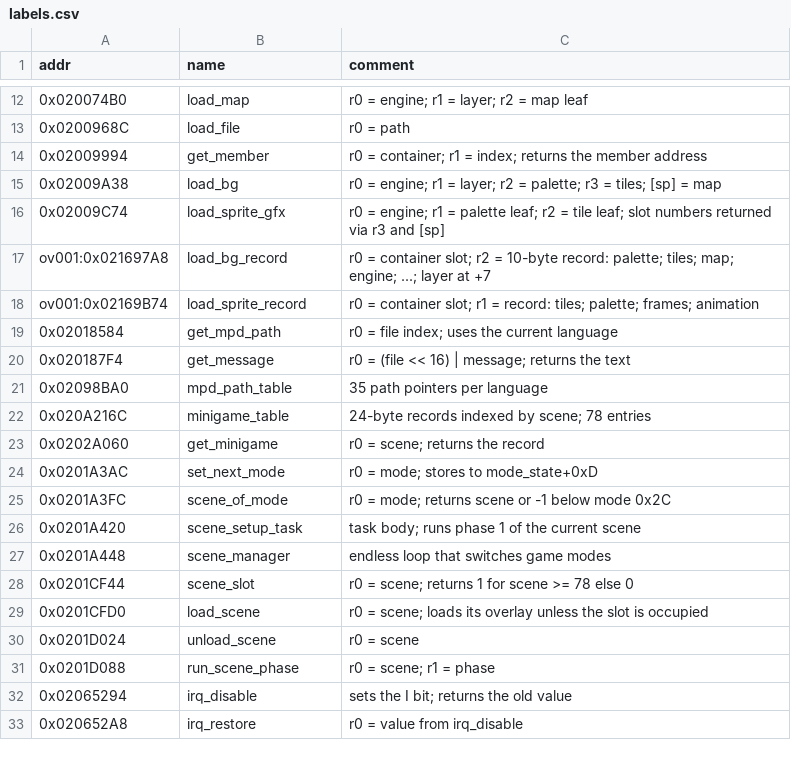
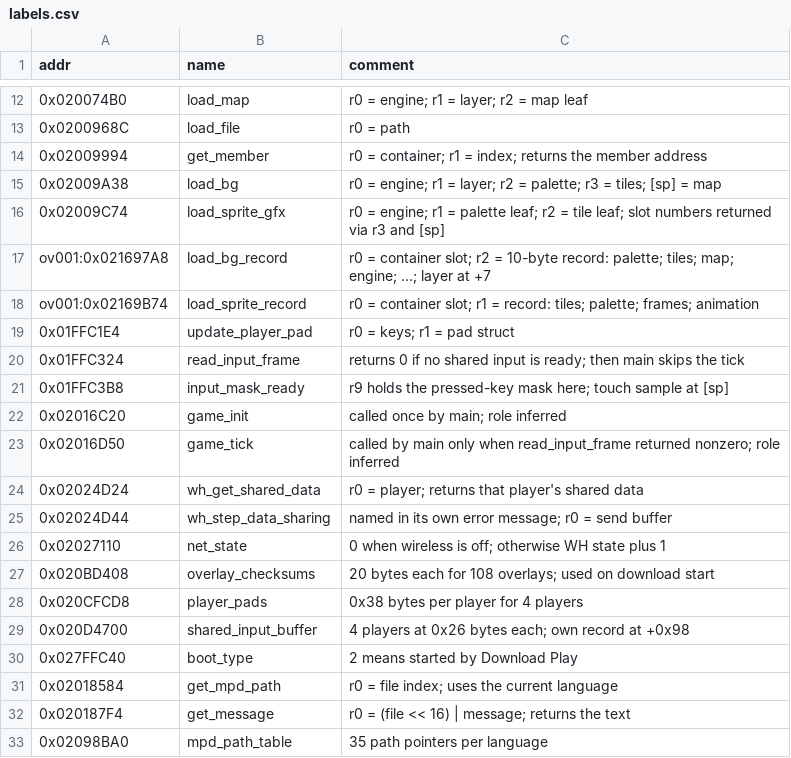
Before and after one commit to Erzoy38/MarioPartyDS-native, a CSV file: labels.csv, drawn as a sheet; only a part is shown, gaps mark what is left out; the shorter side is filled out with more unchanged rows; the diff names each change by its address in the sheet, - before the commit and + after, or states it on an @@ line.

```diff
--- a/labels.csv
+++ b/labels.csv
+row 19: 0x01FFC1E4 | update_player_pad | r0 = keys; r1 = pad struct
+row 20: 0x01FFC324 | read_input_frame | returns 0 if no shared input is ready; then main skips the tick
+row 21: 0x01FFC3B8 | input_mask_ready | r9 holds the pressed-key mask here; touch sample at [sp]
+row 22: 0x02016C20 | game_init | called once by main; role inferred
+row 23: 0x02016D50 | game_tick | called by main only when read_input_frame returned nonzero; role inferred
+row 24: 0x02024D24 | wh_get_shared_data | r0 = player; returns that player's shared data
+row 25: 0x02024D44 | wh_step_data_sharing | named in its own error message; r0 = send buffer
+row 26: 0x02027110 | net_state | 0 when wireless is off; otherwise WH state plus 1
+row 27: 0x020BD408 | overlay_checksums | 20 bytes each for 108 overlays; used on download start
+row 28: 0x020CFCD8 | player_pads | 0x38 bytes per player for 4 players
+row 29: 0x020D4700 | shared_input_buffer | 4 players at 0x26 bytes each; own record at +0x98
+row 30: 0x027FFC40 | boot_type | 2 means started by Download Play
```
Also changed, not shown: 3 other files.
